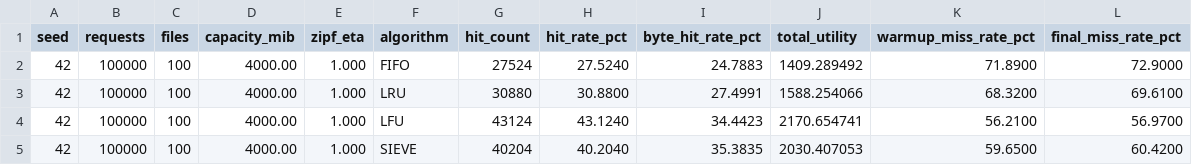
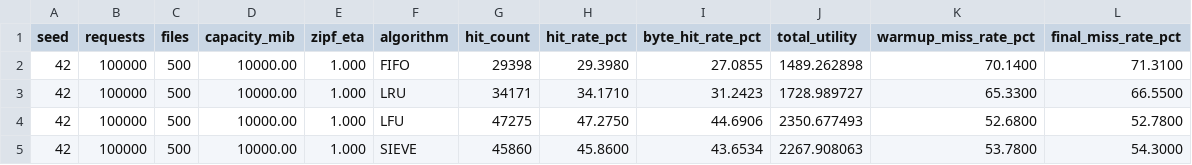
Before and after one commit to WebProject05/CachingSim, a CSV file: simulator-go/graphs/results.csv, drawn as a sheet.

Commit message:
Modified graph generation and logs

```diff
--- a/simulator-go/graphs/results.csv
+++ b/simulator-go/graphs/results.csv
@@ -1,5 +1,5 @@
 seed,requests,files,capacity_mib,zipf_eta,algorithm,hit_count,hit_rate_pct,byte_hit_rate_pct,total_utility,warmup_miss_rate_pct,final_miss_rate_pct
-42,100000,100,4000.00,1.000,FIFO,27524,27.5240,24.7883,1409.289492,71.8900,72.9000
-42,100000,100,4000.00,1.000,LRU,30880,30.8800,27.4991,1588.254066,68.3200,69.6100
-42,100000,100,4000.00,1.000,LFU,43124,43.1240,34.4423,2170.654741,56.2100,56.9700
-42,100000,100,4000.00,1.000,SIEVE,40204,40.2040,35.3835,2030.407053,59.6500,60.4200
+42,100000,500,10000.00,1.000,FIFO,29398,29.3980,27.0855,1489.262898,70.1400,71.3100
+42,100000,500,10000.00,1.000,LRU,34171,34.1710,31.2423,1728.989727,65.3300,66.5500
+42,100000,500,10000.00,1.000,LFU,47275,47.2750,44.6906,2350.677493,52.6800,52.7800
+42,100000,500,10000.00,1.000,SIEVE,45860,45.8600,43.6534,2267.908063,53.7800,54.3000
```
Also changed, not shown: 11 other files.
